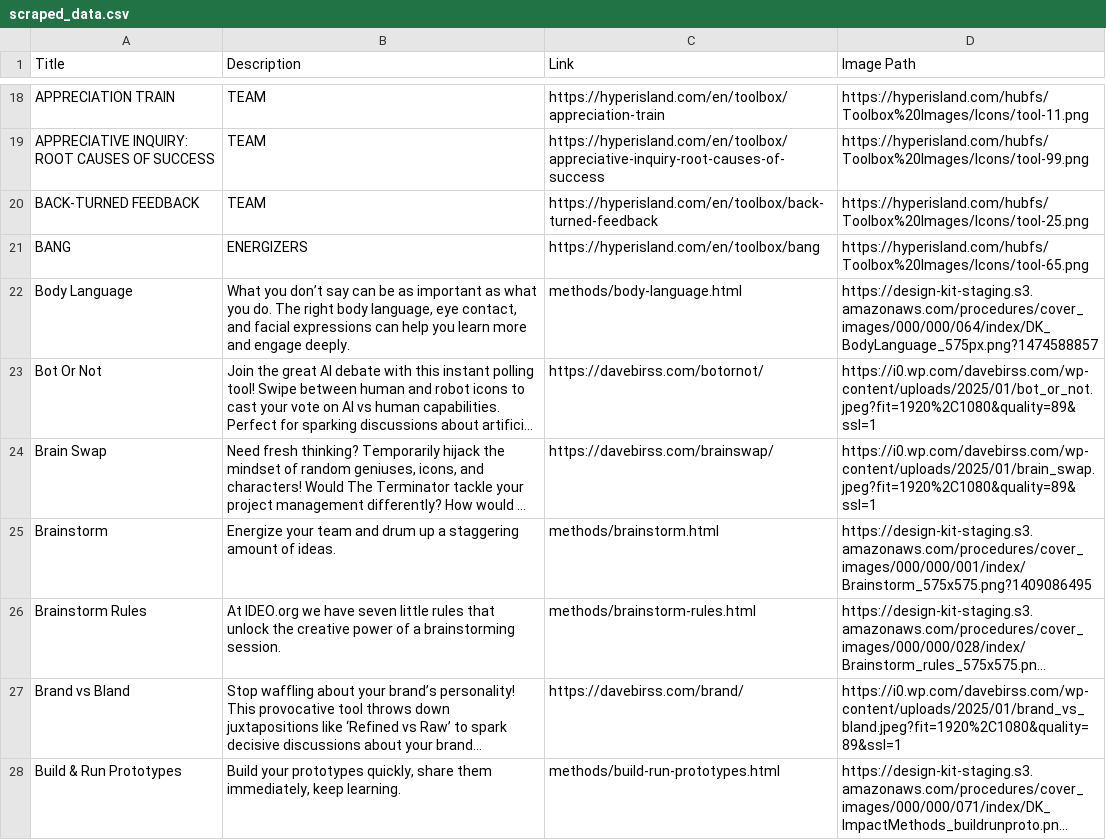
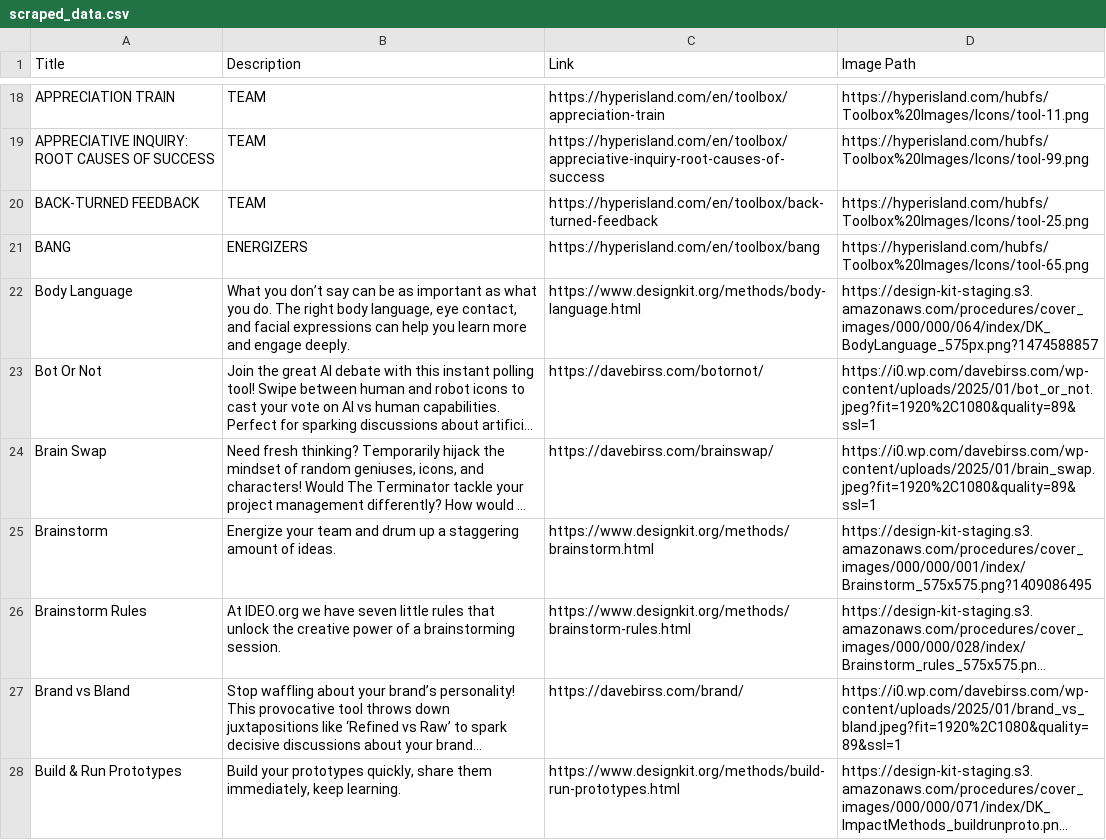
Before and after one commit to jcarroyos/scrap_design_methods, a CSV file: scraped_data.csv, drawn as a sheet; only a part is shown, gaps mark what is left out; long unchanged cells end in …; the diff covers the shown part only; the diff names each change by its address in the sheet, - before the commit and + after, or states it on an @@ line.

Commit message:
actualizar enlaces en el csv para ideo

```diff
--- a/scraped_data.csv
+++ b/scraped_data.csv
-C22 (Link): methods/body-language.html
+C22 (Link): https://www.designkit.org/methods/body-language.html
-C25 (Link): methods/brainstorm.html
+C25 (Link): https://www.designkit.org/methods/brainstorm.html
-C26 (Link): methods/brainstorm-rules.html
+C26 (Link): https://www.designkit.org/methods/brainstorm-rules.html
-C28 (Link): methods/build-run-prototypes.html
+C28 (Link): https://www.designkit.org/methods/build-run-prototypes.html
```
Also changed, not shown: 58 edited cells elsewhere in this file.
